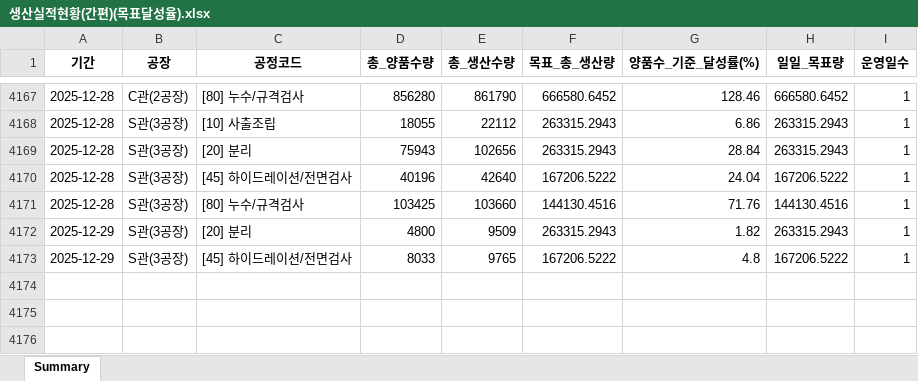
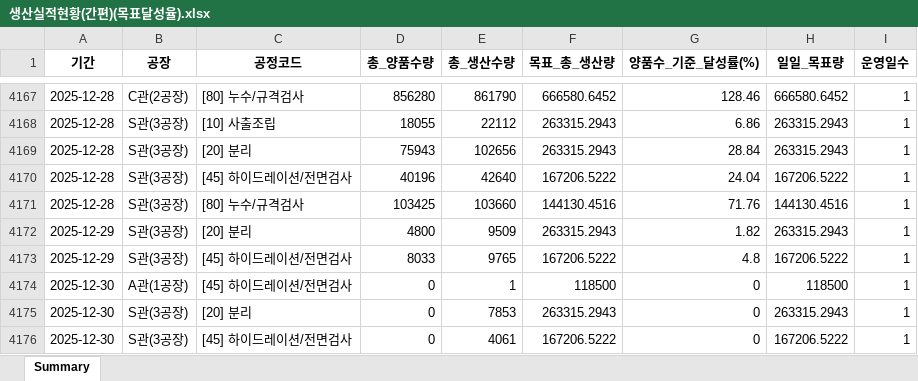
Before and after one commit to lcmin16-prog/Production_Dashboard, an Excel workbook: 생산실적현황(간편)(목표달성율).xlsx, sheet Summary, drawn as a sheet; only a part is shown, gaps mark what is left out; values as stored, in another font and other column widths than the file's, no borders; the diff names each change by its address in the sheet, - before the commit and + after, or states it on an @@ line.

```diff
--- a/생산실적현황(간편)(목표달성율).xlsx (sheet Summary)
+++ b/생산실적현황(간편)(목표달성율).xlsx (sheet Summary)
+row 4174: 2025-12-30 | A관(1공장) | [45] 하이드레이션/전면검사 | 0 | 1 | 118500 | 0 | 118500 | 1
+row 4175: 2025-12-30 | S관(3공장) | [20] 분리 | 0 | 7853 | 263315.2943 | 0 | 263315.2943 | 1
+row 4176: 2025-12-30 | S관(3공장) | [45] 하이드레이션/전면검사 | 0 | 4061 | 167206.5222 | 0 | 167206.5222 | 1
```
Also changed, not shown: 2 other files.
